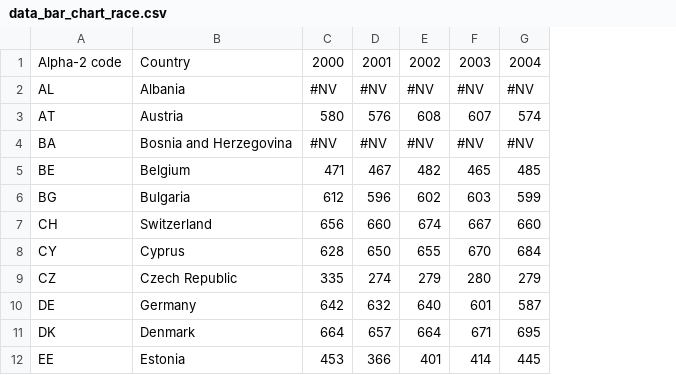
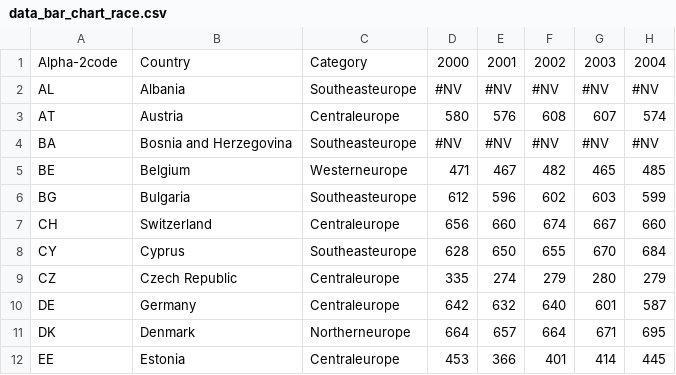
Before and after one commit to linchen133/ReduceReuseRecycle, a CSV file: src/res/data_bar_chart_race.csv, drawn as a sheet; only a part is shown; the diff names each change by its address in the sheet, - before the commit and + after, or states it on an @@ line.

```diff
--- a/src/res/data_bar_chart_race.csv
+++ b/src/res/data_bar_chart_race.csv
+column C, rows 1-12: Category | Southeasteurope | Centraleurope | Southeasteurope | Westerneurope | Southeasteurope | Centraleurope | Southeasteurope | Centraleurope | Centraleurope | Northerneurope | Centraleurope
-A1: Alpha-2 code
+A1: Alpha-2code
```
Also changed, not shown: 5 other files.
